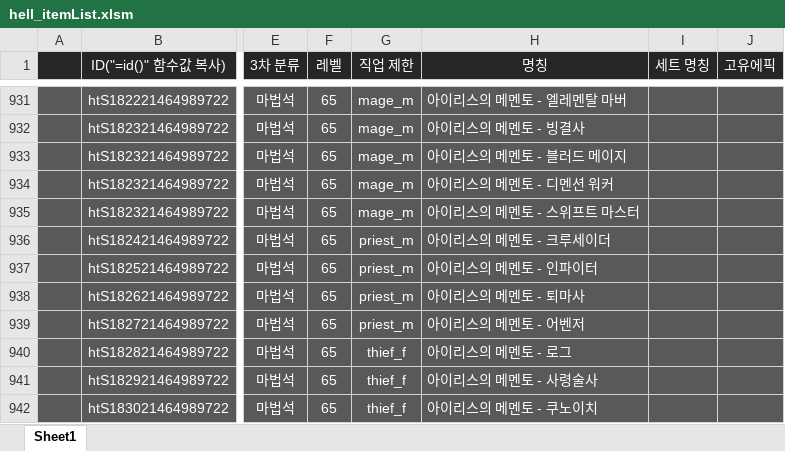
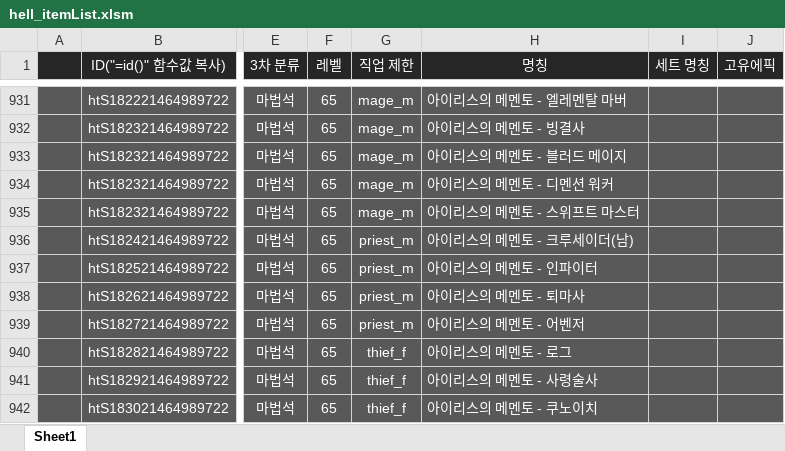
Before and after one commit to solarias/dnf, an Excel workbook: js/hell_itemList.xlsm, sheet Sheet1, drawn as a sheet; only a part is shown, gaps mark what is left out; values as stored, in another font and other column widths than the file's, no borders; the diff covers the shown part only; the diff names each change by its address in the sheet, - before the commit and + after, or states it on an @@ line.

```diff
--- a/js/hell_itemList.xlsm (sheet Sheet1)
+++ b/js/hell_itemList.xlsm (sheet Sheet1)
-H936 (명칭): 아이리스의 메멘토 - 크루세이더
+H936 (명칭): 아이리스의 메멘토 - 크루세이더(남)
```
Also changed, not shown: 45 edited cells elsewhere in this sheet, 10 other files.
